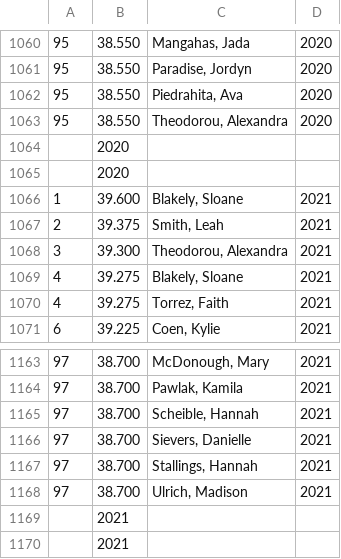
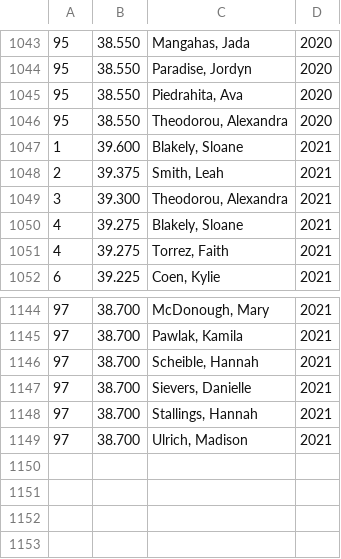
Before and after one commit to Mia-Neil/DataDeepDive, a CSV file: Leotard_Bonus/data/mms_top_100.csv, drawn as a sheet; only a part is shown, gaps mark what is left out; the diff covers the shown part only.

```diff
--- a/Leotard_Bonus/data/mms_top_100.csv
+++ b/Leotard_Bonus/data/mms_top_100.csv
@@ -1063,4 +1046,2 @@
 95,38.550,"Theodorou, Alexandra",2020
-,2020
-,2020
 1,39.600,"Blakely, Sloane",2021
@@ -1168,3 +1149 @@
 97,38.700,"Ulrich, Madison",2021
-,2021
-,2021
```
Also changed, not shown: 1 added row and 18 removed rows elsewhere in this file, 5 other files.
